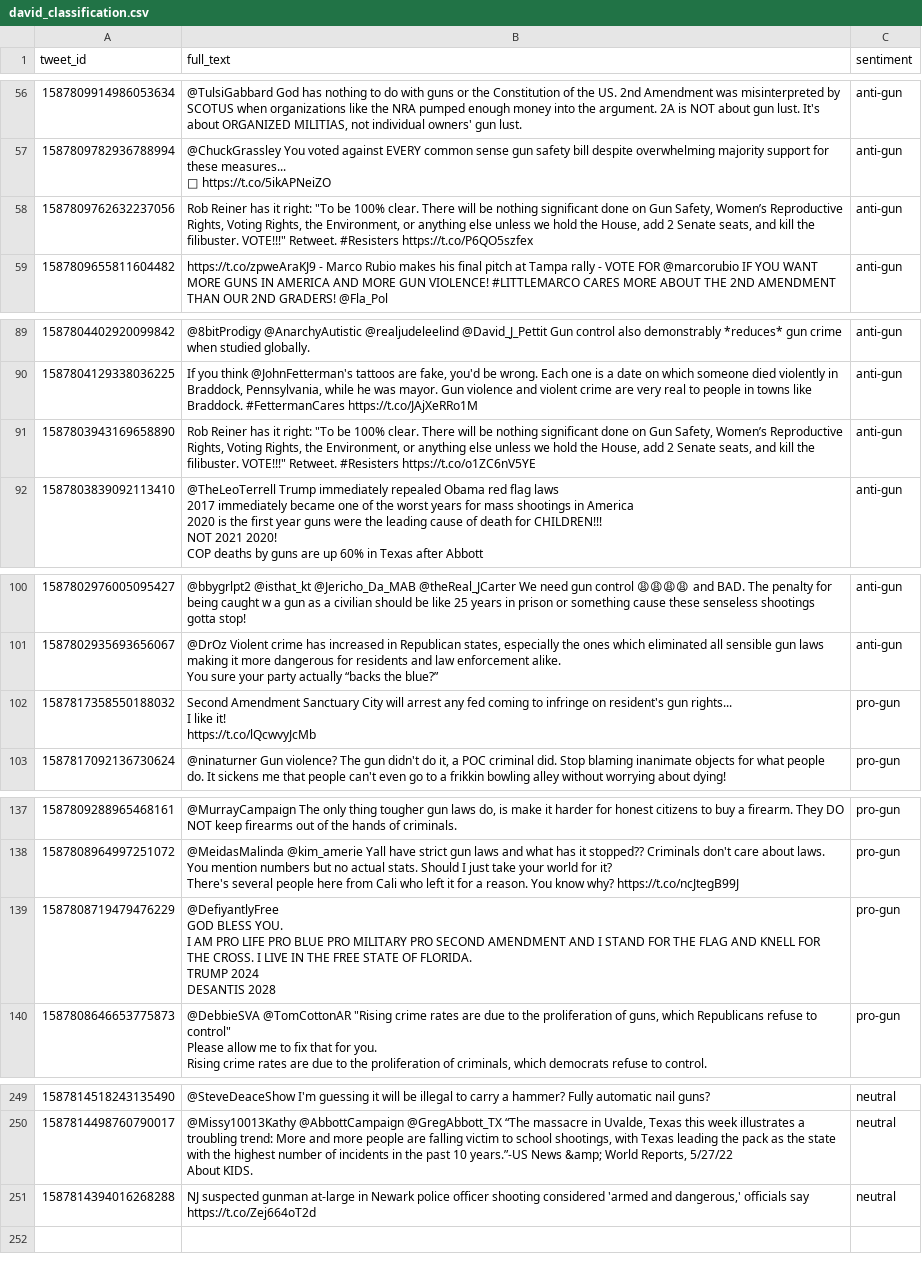
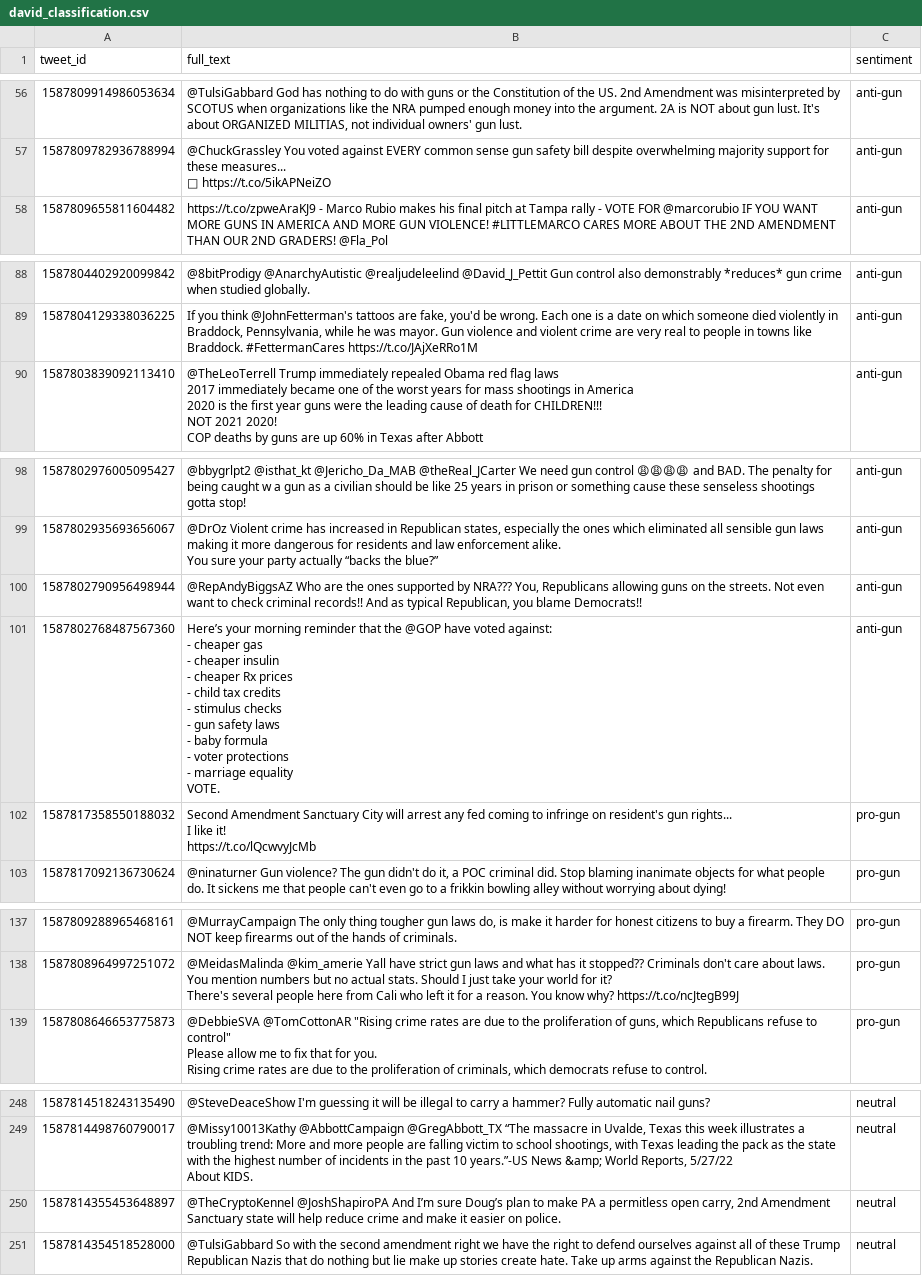
Before and after one commit to mrmarken/sentiment_analysis_fproject, a CSV file: contributors/david/david_classification.csv, drawn as a sheet; only a part is shown, gaps mark what is left out; removed rows and columns are numbered as before the commit, all else as after; ↵ is a line break in a cell; the diff covers the shown part only; the diff names each change by its address in the sheet, - before the commit and + after, or states it on an @@ line.

```diff
--- a/contributors/david/david_classification.csv
+++ b/contributors/david/david_classification.csv
-row 58: 1587809762632237056 | Rob Reiner has it right: "To be 100% clear. There will be nothing significant done on Gun Safety, Women’s Reproductive Rights, Voting Rights, the Environment, or anything else unless we hold the House, add 2 Senate seats, and kill the filibuster. VOTE!!!" Retweet. #Resisters https://t.co/P6QO5szfex | anti-gun
-row 91: 1587803943169658890 | Rob Reiner has it right: "To be 100% clear. There will be nothing significant done on Gun Safety, Women’s Reproductive Rights, Voting Rights, the Environment, or anything else unless we hold the House, add 2 Senate seats, and kill the filibuster. VOTE!!!" Retweet. #Resisters https://t.co/o1ZC6nV5YE | anti-gun
+row 100: 1587802790956498944 | @RepAndyBiggsAZ Who are the ones supported by NRA??? You, Republicans allowing guns on the streets. Not even want to check criminal records!! And as typical Republican, you blame Democrats!! | anti-gun
+row 101: 1587802768487567360 | Here’s your morning reminder that the @GOP have voted against: ↵ - cheaper gas ↵ - cheaper insulin ↵ - cheaper Rx prices ↵ - child tax credits ↵ - stimulus checks ↵ - gun safety laws ↵ - baby formula ↵ - voter protections ↵ - marriage equality ↵ VOTE. | anti-gun
-row 139: 1587808719479476229 | @DefiyantlyFree ↵ GOD BLESS YOU. ↵ I AM PRO LIFE PRO BLUE PRO MILITARY PRO SECOND AMENDMENT AND I STAND FOR THE FLAG AND KNELL FOR THE CROSS. I LIVE IN THE FREE STATE OF FLORIDA. ↵ TRUMP 2024 ↵ DESANTIS 2028 | pro-gun
-row 251: 1587814394016268288 | NJ suspected gunman at-large in Newark police officer shooting considered 'armed and dangerous,' officials say ↵ https://t.co/Zej664oT2d | neutral
+row 250: 1587814355453648897 | @TheCryptoKennel @JoshShapiroPA And I’m sure Doug’s plan to make PA a permitless open carry, 2nd Amendment Sanctuary state will help reduce crime and make it easier on police. | neutral
+row 251: 1587814354518528000 | @TulsiGabbard So with the second amendment right we have the right to defend ourselves against all of these Trump Republican Nazis that do nothing but lie make up stories create hate. Take up arms against the Republican Nazis. | neutral
```
Also changed, not shown: 1 added row and 1 removed row elsewhere in this file, contributors/david/david_sentiment_analysis.csv.
